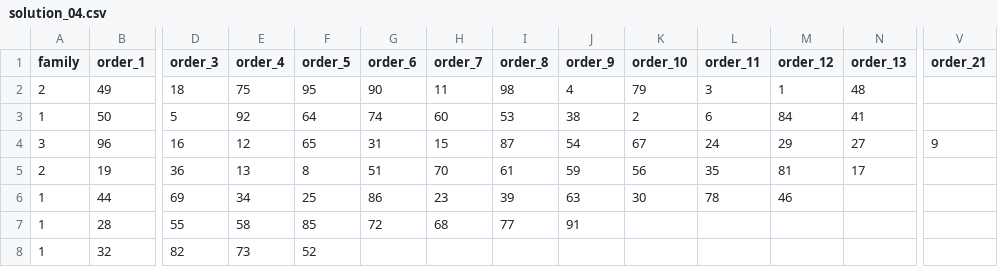
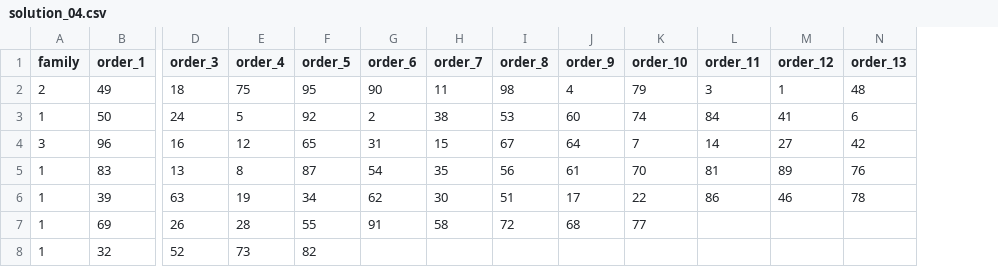
Before and after one commit to hermioneleroy/projet-REOP, a CSV file: solution_04.csv, drawn as a sheet; only a part is shown, gaps mark what is left out; removed rows and columns are numbered as before the commit, all else as after; rows hold the shown columns only; the diff covers the shown part only; the diff names each change by its address in the sheet, - before the commit and + after, or states it on an @@ line.

```diff
--- a/solution_04.csv
+++ b/solution_04.csv
-column V (order_21), row 4: 9
-D3 (order_3): 5
+D3 (order_3): 24
-E3 (order_4): 92
+E3 (order_4): 5
-F3 (order_5): 64
+F3 (order_5): 92
-G3 (order_6): 74
+G3 (order_6): 2
-H3 (order_7): 60
+H3 (order_7): 38
-J3 (order_9): 38
+J3 (order_9): 60
-K3 (order_10): 2
+K3 (order_10): 74
-L3 (order_11): 6
+L3 (order_11): 84
-M3 (order_12): 84
+M3 (order_12): 41
-N3 (order_13): 41
+N3 (order_13): 6
-I4 (order_8): 87
+I4 (order_8): 67
-J4 (order_9): 54
+J4 (order_9): 64
-K4 (order_10): 67
+K4 (order_10): 7
-L4 (order_11): 24
+L4 (order_11): 14
-M4 (order_12): 29
+M4 (order_12): 27
-N4 (order_13): 27
+N4 (order_13): 42
-row 5: 2 | 19 | 36 | 13 | 8 | 51 | 70 | 61 | 59 | 56 | 35 | 81 | 17
-row 6: 1 | 44 | 69 | 34 | 25 | 86 | 23 | 39 | 63 | 30 | 78 | 46
-row 7: 1 | 28 | 55 | 58 | 85 | 72 | 68 | 77 | 91
+row 5: 1 | 83 | 13 | 8 | 87 | 54 | 35 | 56 | 61 | 70 | 81 | 89 | 76
+row 6: 1 | 39 | 63 | 19 | 34 | 62 | 30 | 51 | 17 | 22 | 86 | 46 | 78
+row 7: 1 | 69 | 26 | 28 | 55 | 91 | 58 | 72 | 68 | 77
-D8 (order_3): 82
+D8 (order_3): 52
-F8 (order_5): 52
+F8 (order_5): 82
```
Also changed, not shown: 4 edited cells elsewhere in this file, solution_05.csv, solution_07.csv, 8 other files.
